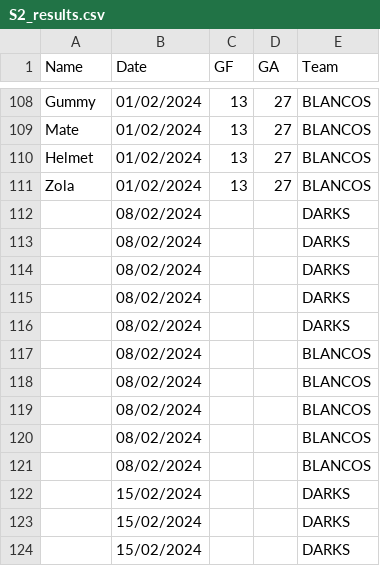
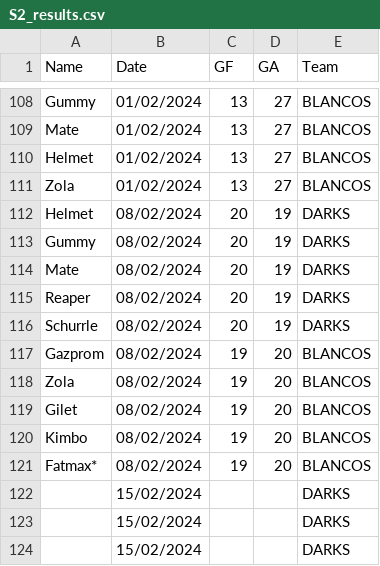
Before and after one commit to Deadlocked2/football_table, a CSV file: data/S2_results.csv, drawn as a sheet; only a part is shown, gaps mark what is left out; removed rows and columns are numbered as before the commit, all else as after; the diff names each change by its address in the sheet, - before the commit and + after, or states it on an @@ line.

```diff
--- a/data/S2_results.csv
+++ b/data/S2_results.csv
-row 112:  | 08/02/2024 |  |  | DARKS
-row 113:  | 08/02/2024 |  |  | DARKS
-row 114:  | 08/02/2024 |  |  | DARKS
-row 115:  | 08/02/2024 |  |  | DARKS
-row 116:  | 08/02/2024 |  |  | DARKS
-row 117:  | 08/02/2024 |  |  | BLANCOS
-row 118:  | 08/02/2024 |  |  | BLANCOS
-row 119:  | 08/02/2024 |  |  | BLANCOS
-row 120:  | 08/02/2024 |  |  | BLANCOS
-row 121:  | 08/02/2024 |  |  | BLANCOS
+row 112: Helmet | 08/02/2024 | 20 | 19 | DARKS
+row 113: Gummy | 08/02/2024 | 20 | 19 | DARKS
+row 114: Mate | 08/02/2024 | 20 | 19 | DARKS
+row 115: Reaper | 08/02/2024 | 20 | 19 | DARKS
+row 116: Schurrle | 08/02/2024 | 20 | 19 | DARKS
+row 117: Gazprom | 08/02/2024 | 19 | 20 | BLANCOS
+row 118: Zola | 08/02/2024 | 19 | 20 | BLANCOS
+row 119: Gilet | 08/02/2024 | 19 | 20 | BLANCOS
+row 120: Kimbo | 08/02/2024 | 19 | 20 | BLANCOS
+row 121: Fatmax* | 08/02/2024 | 19 | 20 | BLANCOS
```
Also changed, not shown: outputs/bumpchart.csv, outputs/bumpchart_t.csv, 1 other file.
